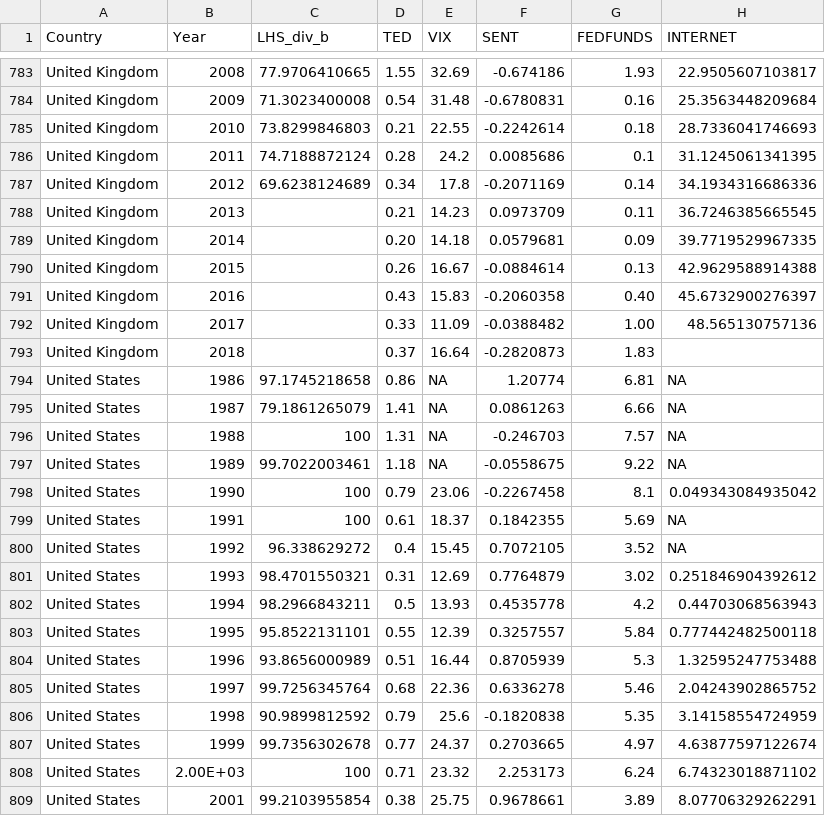
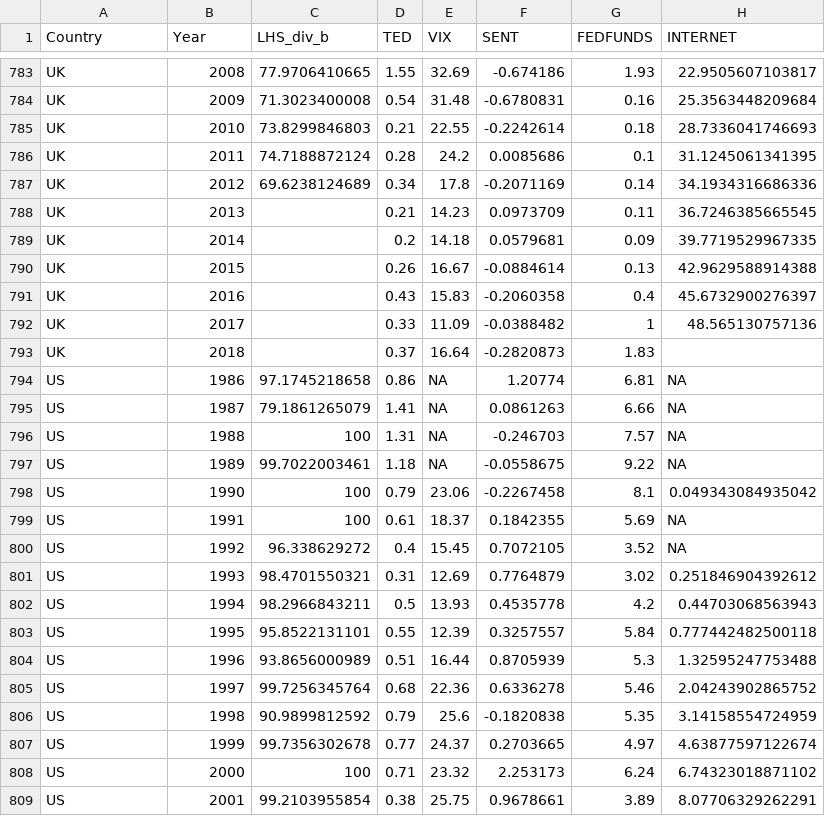
Before and after one commit to abhinavananddwivedi/CGR_201910_data_2017, a CSV file: Panel_bond_updated_2018.csv, drawn as a sheet; only a part is shown, gaps mark what is left out; the diff covers the shown part only; the diff names each change by its address in the sheet, - before the commit and + after, or states it on an @@ line.

```diff
--- a/Panel_bond_updated_2018.csv
+++ b/Panel_bond_updated_2018.csv
-A783:A793 (Country): United Kingdom
+A783:A793 (Country): UK
-D789 (TED): 0.20
+D789 (TED): 0.2
-G791 (FEDFUNDS): 0.40
+G791 (FEDFUNDS): 0.4
-G792 (FEDFUNDS): 1.00
+G792 (FEDFUNDS): 1
-A794:A809 (Country): United States
+A794:A809 (Country): US
-B808 (Year): 2.00E+03
+B808 (Year): 2000
```
Also changed, not shown: 168 edited cells elsewhere in this file, 8 other files.
